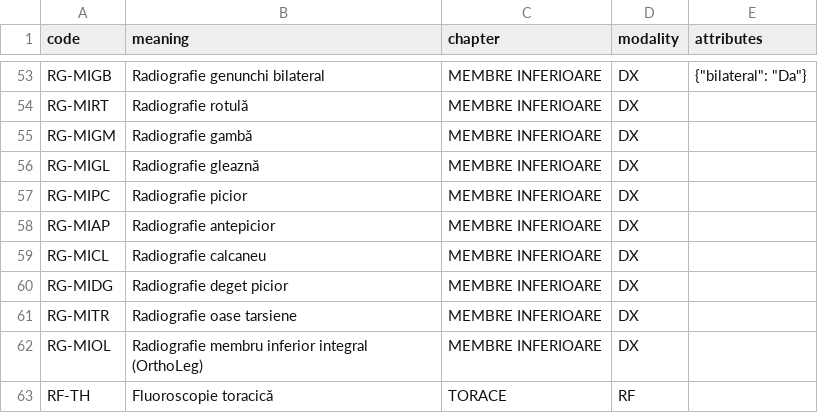
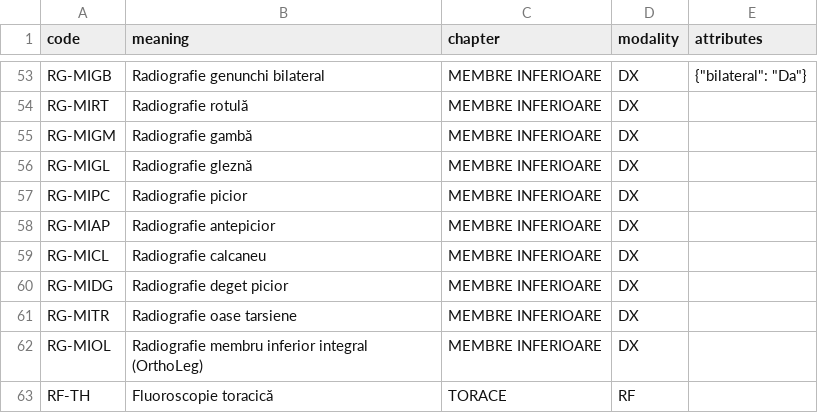
Before and after one commit to cstroie/dosetrail, a CSV file: dozimetrix/seeds/codes/ro-nom-rx.csv, drawn as a sheet; only a part is shown, gaps mark what is left out.

```diff
--- a/dozimetrix/seeds/codes/ro-nom-rx.csv
+++ b/dozimetrix/seeds/codes/ro-nom-rx.csv
@@ -55,3 +55,3 @@ RG-MIRT,Radiografie rotulă,MEMBRE INFERIOARE,DX,
 RG-MIGM,Radiografie gambă,MEMBRE INFERIOARE,DX,
-RG-MIGL,Radiografie gleaznă,MEMBRE INFERIOARE,DX,
+RG-MIGL,Radiografie gleznă,MEMBRE INFERIOARE,DX,
 RG-MIPC,Radiografie picior,MEMBRE INFERIOARE,DX,
```
Also changed, not shown: dozimetrix/seeds/codes/ro-nom-ct.csv, dozimetrix/seeds/crosswalk.csv, 1 other file.
